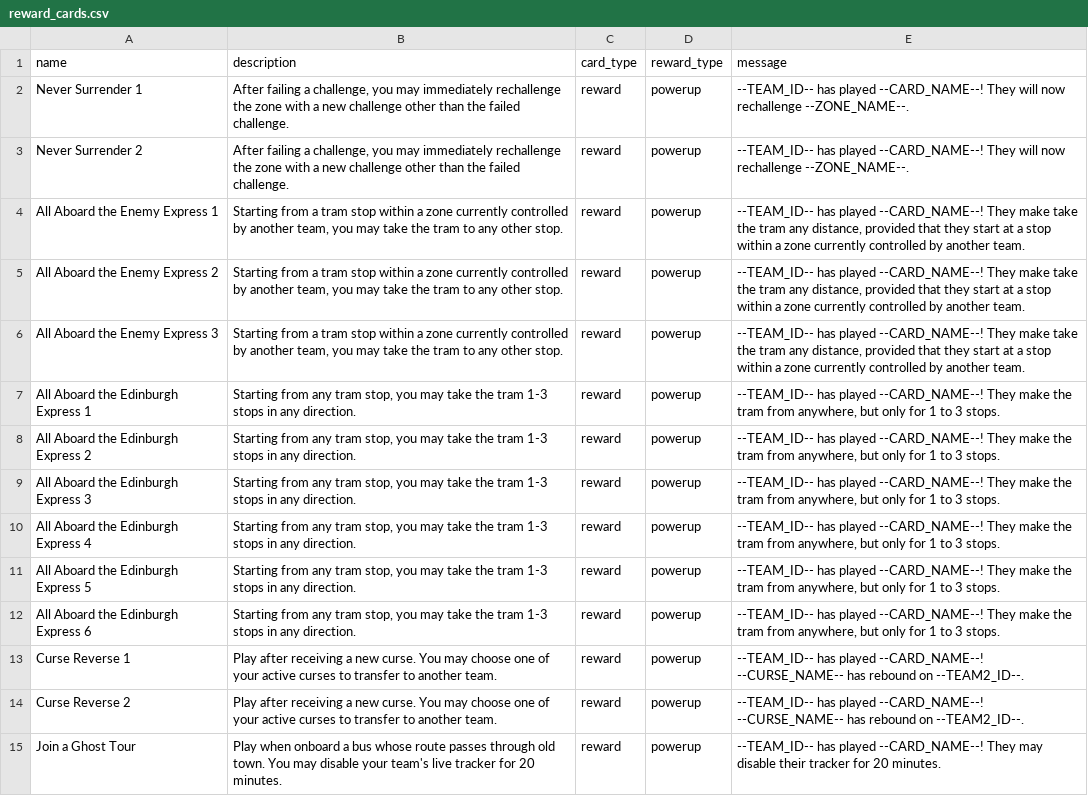
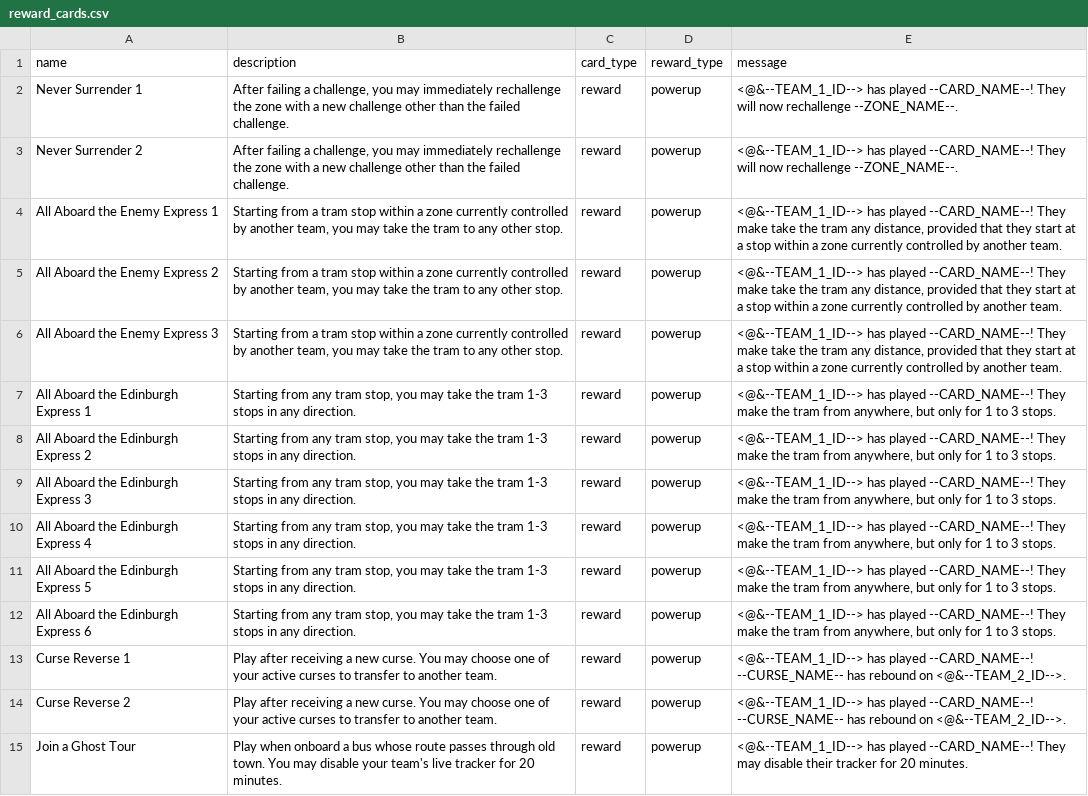
Before and after one commit to adamlaycock/EdinburghJetLag, a CSV file: reward_cards.csv, drawn as a sheet; only a part is shown; the diff covers the shown part only; the diff names each change by its address in the sheet, - before the commit and + after, or states it on an @@ line.

```diff
--- a/reward_cards.csv
+++ b/reward_cards.csv
-E2:E3 (message): --TEAM_ID-- has played…
+E2:E3 (message): <@&--TEAM_1_ID--> has played…
-E4:E6 (message): --TEAM_ID-- has played…
+E4:E6 (message): <@&--TEAM_1_ID--> has played…
-E7:E12 (message): --TEAM_ID-- has played…
+E7:E12 (message): <@&--TEAM_1_ID--> has played…
-E13:E14 (message): --TEAM_ID-- has played --CARD_NAME--! --CURSE_NAME-- has rebound on --TEAM2_ID--.
+E13:E14 (message): <@&--TEAM_1_ID--> has played --CARD_NAME--! --CURSE_NAME-- has rebound on <@&--TEAM_2_ID-->.
-E15 (message): --TEAM_ID-- has played…
+E15 (message): <@&--TEAM_1_ID--> has played…
```
Also changed, not shown: 16 edited cells elsewhere in this file, 1 other file.
